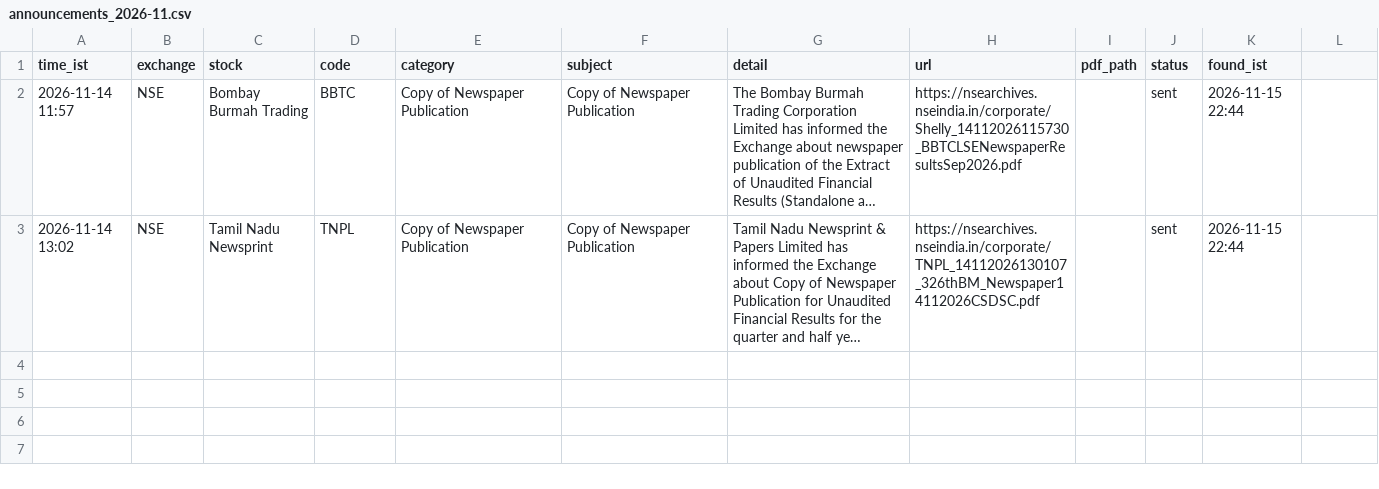
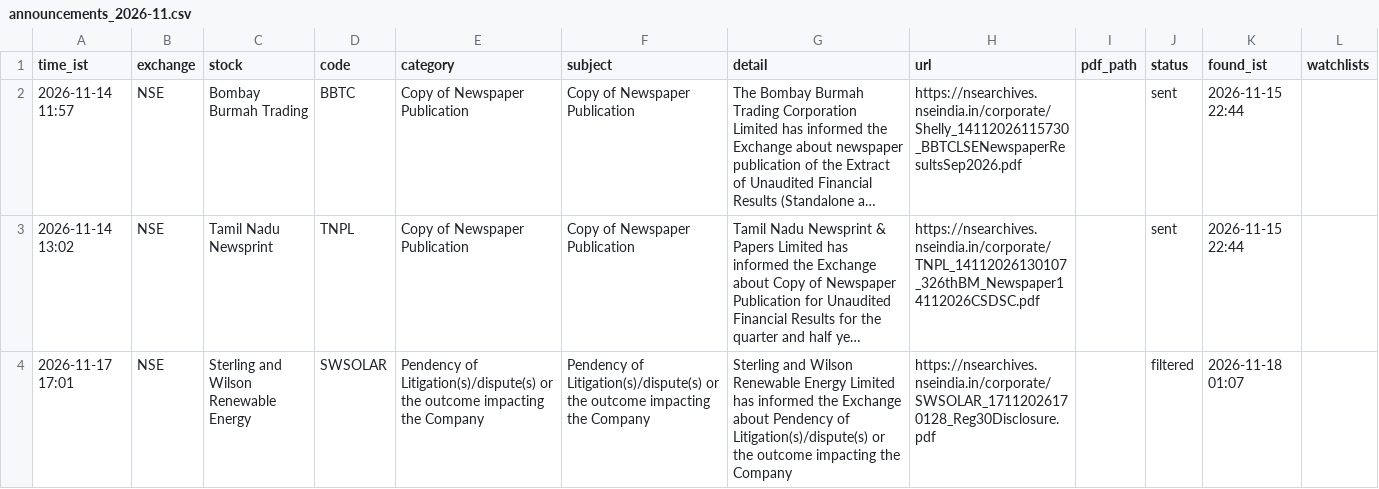
Before and after one commit to siddscientificinvesting-collab/Sidd-watchlist-alerts, a CSV file: logs/announcements_2026-11.csv, drawn as a sheet; long unchanged cells end in …; the diff names each change by its address in the sheet, - before the commit and + after, or states it on an @@ line.

```diff
--- a/logs/announcements_2026-11.csv
+++ b/logs/announcements_2026-11.csv
-L1: (empty)
+L1: watchlists
+row 4: 2026-11-17 17:01 | NSE | Sterling and Wilson Renewable Energy | SWSOLAR | Pendency of Litigation(s)/dispute(s) or the outcome impacting the Company | Pendency of Litigation(s)/dispute(s) or the outcome impacting the Company | Sterling and Wilson Renewable Energy Limited has informed the Exchange about Pendency of Litigation(s)/dispute(s) or the outcome impacting the Company | https://nsearchives.nseindia.in/corporate/SWSOLAR_17112026170128_Reg30Disclosure.pdf |  | filtered | 2026-11-18 01:07
```
Also changed, not shown: 1 other file.
